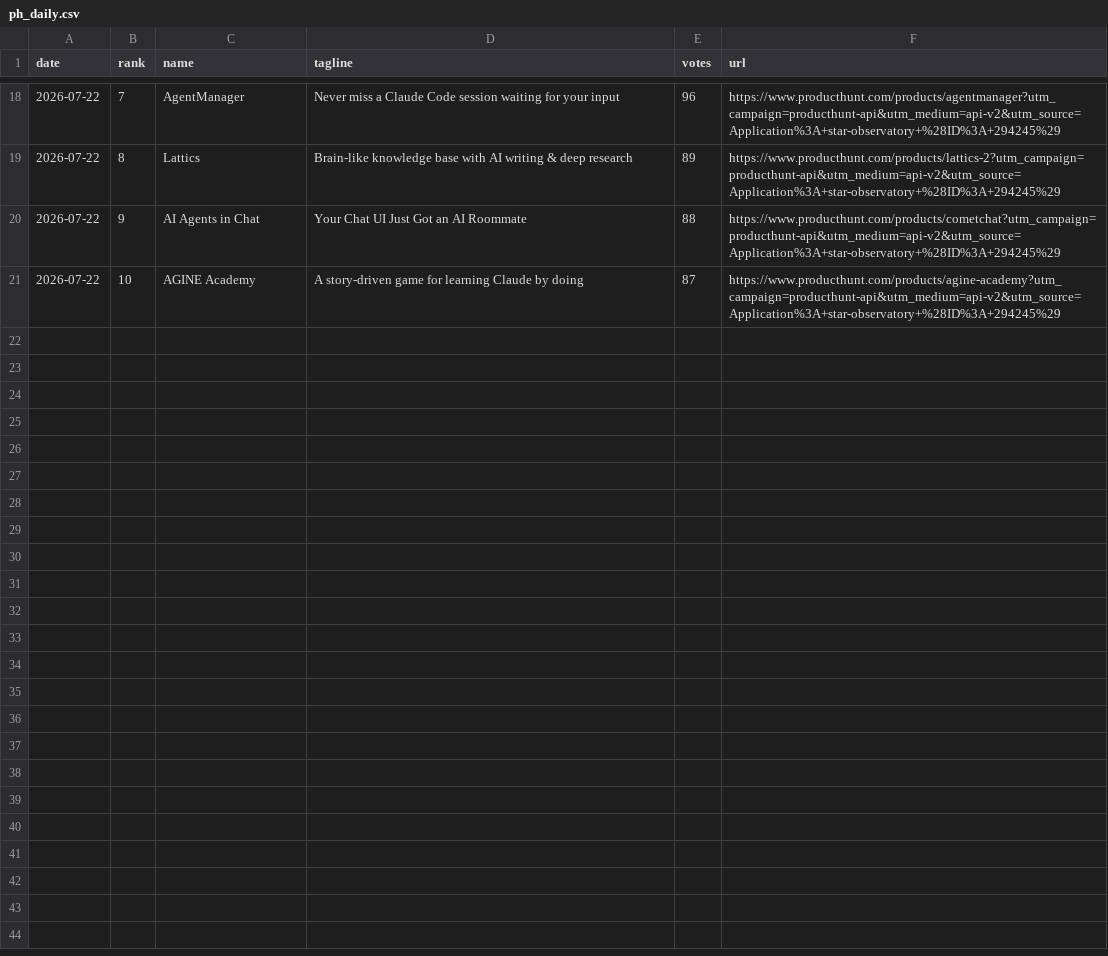
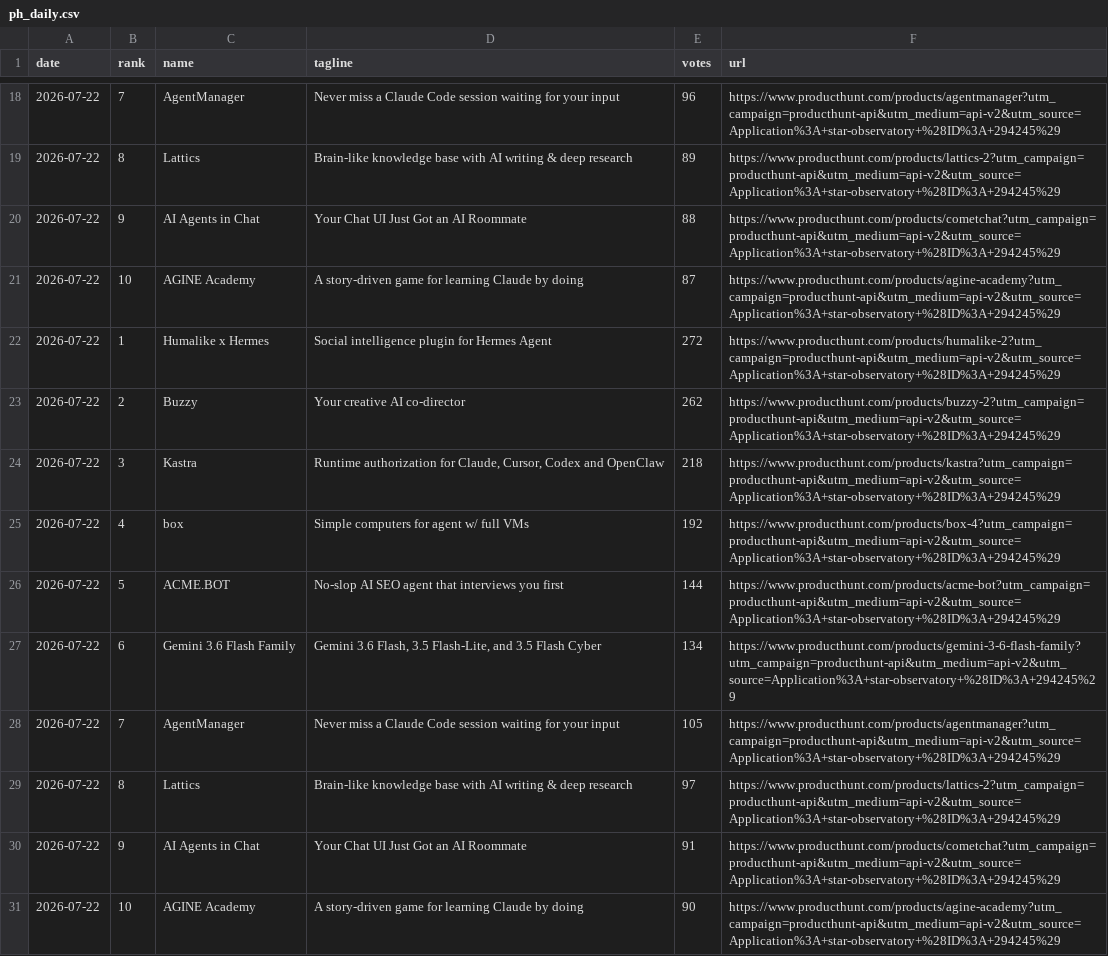
Before and after one commit to FunnymeowwooV0/star-observatory, a CSV file: data/ph_daily.csv, drawn as a sheet; only a part is shown, gaps mark what is left out.

```diff
--- a/data/ph_daily.csv
+++ b/data/ph_daily.csv
@@ -21 +21,11 @@ date,rank,name,tagline,votes,url
 2026-07-22,10,AGINE Academy,A story-driven game for learning Claude by doing ,87,https://www.producthunt.com/products/agine-academy?utm_campaign=producthunt-api&utm_medium=api-v2&utm_source=Application%3A+star-observatory+%28ID%3A+294245%29
+2026-07-22,1,Humalike x Hermes,Social intelligence plugin for Hermes Agent,272,https://www.producthunt.com/products/humalike-2?utm_campaign=producthunt-api&utm_medium=api-v2&utm_source=Application%3A+star-observatory+%28ID%3A+294245%29
+2026-07-22,2,Buzzy,Your creative AI co-director,262,https://www.producthunt.com/products/buzzy-2?utm_campaign=producthunt-api&utm_medium=api-v2&utm_source=Application%3A+star-observatory+%28ID%3A+294245%29
+2026-07-22,3,Kastra,"Runtime authorization for Claude, Cursor, Codex and OpenClaw",218,https://www.producthunt.com/products/kastra?utm_campaign=producthunt-api&utm_medium=api-v2&utm_source=Application%3A+star-observatory+%28ID%3A+294245%29
+2026-07-22,4,box,Simple computers for agent w/ full VMs,192,https://www.producthunt.com/products/box-4?utm_campaign=producthunt-api&utm_medium=api-v2&utm_source=Application%3A+star-observatory+%28ID%3A+294245%29
+2026-07-22,5,ACME.BOT,No-slop AI SEO agent that interviews you first,144,https://www.producthunt.com/products/acme-bot?utm_campaign=producthunt-api&utm_medium=api-v2&utm_source=Application%3A+star-observatory+%28ID%3A+294245%29
+2026-07-22,6,Gemini 3.6 Flash Family,"Gemini 3.6 Flash, 3.5 Flash-Lite, and 3.5 Flash Cyber",134,https://www.producthunt.com/products/gemini-3-6-flash-family?utm_campaign=producthunt-api&utm_medium=api-v2&utm_source=Application%3A+star-observatory+%28ID%3A+294245%29
+2026-07-22,7,AgentManager,Never miss a Claude Code session waiting for your input,105,https://www.producthunt.com/products/agentmanager?utm_campaign=producthunt-api&utm_medium=api-v2&utm_source=Application%3A+star-observatory+%28ID%3A+294245%29
+2026-07-22,8,Lattics,Brain-like knowledge base with AI writing & deep research,97,https://www.producthunt.com/products/lattics-2?utm_campaign=producthunt-api&utm_medium=api-v2&utm_source=Application%3A+star-observatory+%28ID%3A+294245%29
+2026-07-22,9,AI Agents in Chat,Your Chat UI Just Got an AI Roommate,91,https://www.producthunt.com/products/cometchat?utm_campaign=producthunt-api&utm_medium=api-v2&utm_source=Application%3A+star-observatory+%28ID%3A+294245%29
+2026-07-22,10,AGINE Academy,A story-driven game for learning Claude by doing ,90,https://www.producthunt.com/products/agine-academy?utm_campaign=producthunt-api&utm_medium=api-v2&utm_source=Application%3A+star-observatory+%28ID%3A+294245%29
```
Also changed, not shown: data/github_daily.csv, data/hf_trending.csv, 7 other files.
